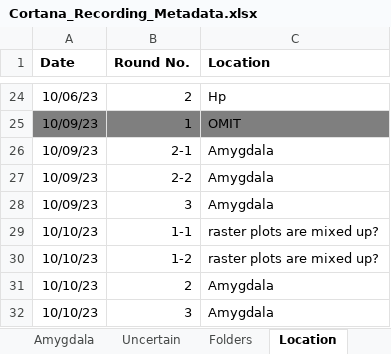
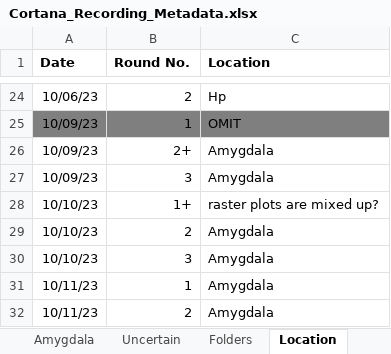
Before and after one commit to EdConnorLab/julie, an Excel workbook: resources/Cortana_Recording_Metadata.xlsx, sheet Location, drawn as a sheet; only a part is shown, gaps mark what is left out; the shorter side is filled out with more unchanged rows; values as stored, in another font and other column widths than the file's, no borders; removed rows and columns are numbered as before the commit, all else as after; the diff names each change by its address in the sheet, - before the commit and + after, or states it on an @@ line.

```diff
--- a/resources/Cortana_Recording_Metadata.xlsx (sheet Location)
+++ b/resources/Cortana_Recording_Metadata.xlsx (sheet Location)
-B26 (Round No.): 2-1
+B26 (Round No.): 2+
-row 27: 10/09/23 | 2-2 | Amygdala
-B28 (Round No.): 1-1
+B28 (Round No.): 1+
-row 30: 10/10/23 | 1-2 | raster plots are mixed up?
```
Also changed, not shown: sheet Channels, other sheet tabs, 1 other file.
